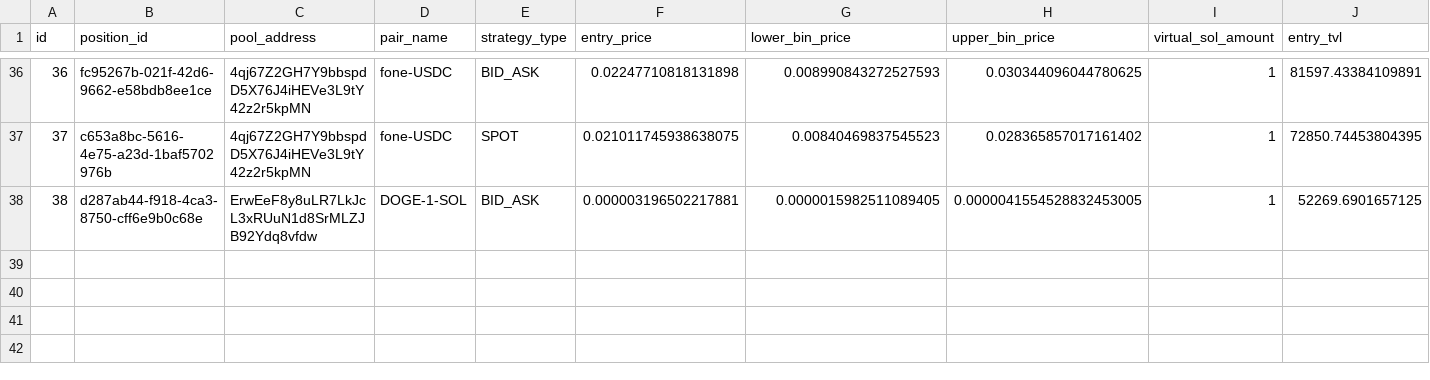
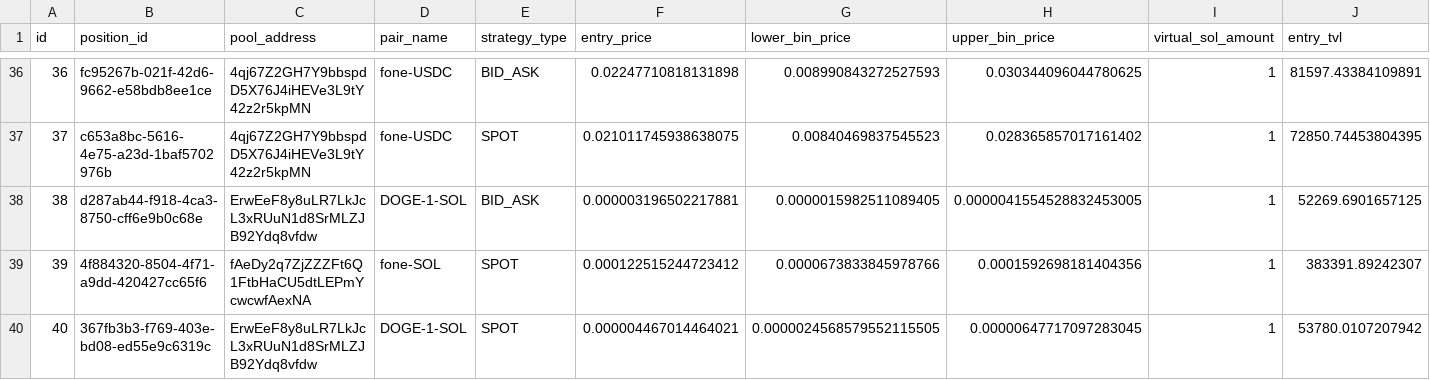
Before and after one commit to rivardoad9-source/trading-crypto-quant, a CSV file: exports/trades.csv, drawn as a sheet; only a part is shown, gaps mark what is left out; rows hold the shown columns only; the diff names each change by its address in the sheet, - before the commit and + after, or states it on an @@ line.

Commit message:
chore: export trading data (39 trades)

```diff
--- a/exports/trades.csv
+++ b/exports/trades.csv
+row 39: 39 | 4f884320-8504-4f71-a9dd-420427cc65f6 | fAeDy2q7ZjZZZFt6Q1FtbHaCU5dtLEPmYcwcwfAexNA | fone-SOL | SPOT | 0.000122515244723412 | 0.0000673833845978766 | 0.0001592698181404356 | 1 | 383391.89242307
+row 40: 40 | 367fb3b3-f769-403e-bd08-ed55e9c6319c | ErwEeF8y8uLR7LkJcL3xRUuN1d8SrMLZJB92Ydq8vfdw | DOGE-1-SOL | SPOT | 0.000004467014464021 | 0.0000024568579552115505 | 0.00000647717097283045 | 1 | 53780.0107207942
```
Also changed, not shown: exports/daily_pnl.csv, 2 other files.
